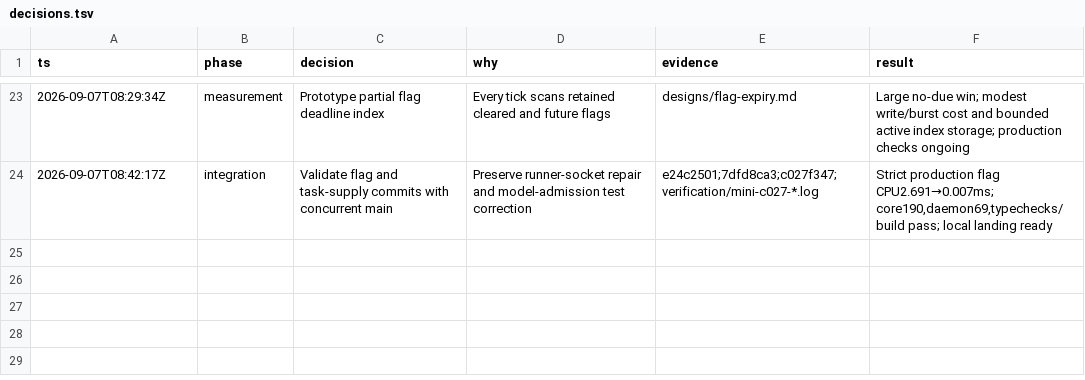
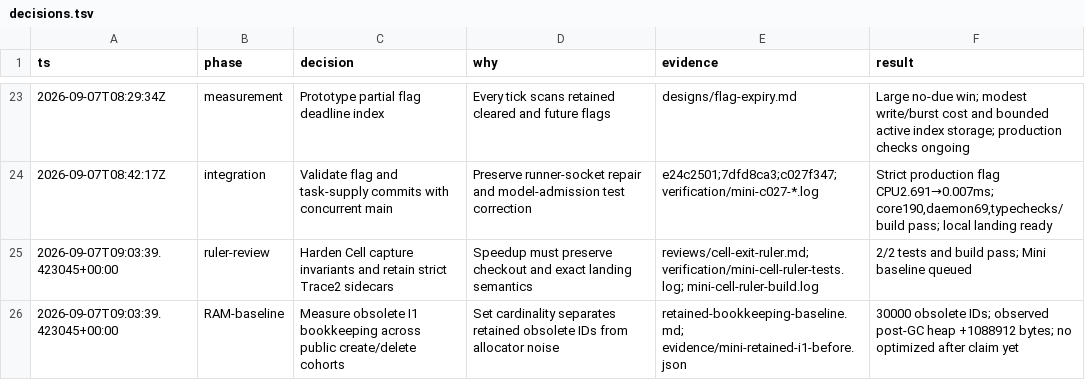
Before and after one commit to honeybeehq/honeybee, a TSV file: docs/performance/2026-09-07-exhaustive/decisions.tsv, drawn as a sheet; only a part is shown, gaps mark what is left out.

Commit message:
perf: harden Cell capture ruler and retain RAM baseline

```diff
--- a/docs/performance/2026-09-07-exhaustive/decisions.tsv
+++ b/docs/performance/2026-09-07-exhaustive/decisions.tsv
@@ -24 +24,3 @@ ts	phase	decision	why	evidence	result
 2026-09-07T08:42:17Z	integration	Validate flag and task-supply commits with concurrent main	Preserve runner-socket repair and model-admission test correction	e24c2501;7dfd8ca3;c027f347;verification/mini-c027-*.log	Strict production flag CPU2.691→0.007ms; core190,daemon69,typechecks/build pass; local landing ready
+2026-09-07T09:03:39.423045+00:00	ruler-review	Harden Cell capture invariants and retain strict Trace2 sidecars	Speedup must preserve checkout and exact landing semantics	reviews/cell-exit-ruler.md; verification/mini-cell-ruler-tests.log; mini-cell-ruler-build.log	2/2 tests and build pass; Mini baseline queued
+2026-09-07T09:03:39.423045+00:00	RAM-baseline	Measure obsolete I1 bookkeeping across public create/delete cohorts	Set cardinality separates retained obsolete IDs from allocator noise	retained-bookkeeping-baseline.md; evidence/mini-retained-i1-before.json	30000 obsolete IDs; observed post-GC heap +1088912 bytes; no optimized after claim yet
```
Also changed, not shown: 22 other files.
